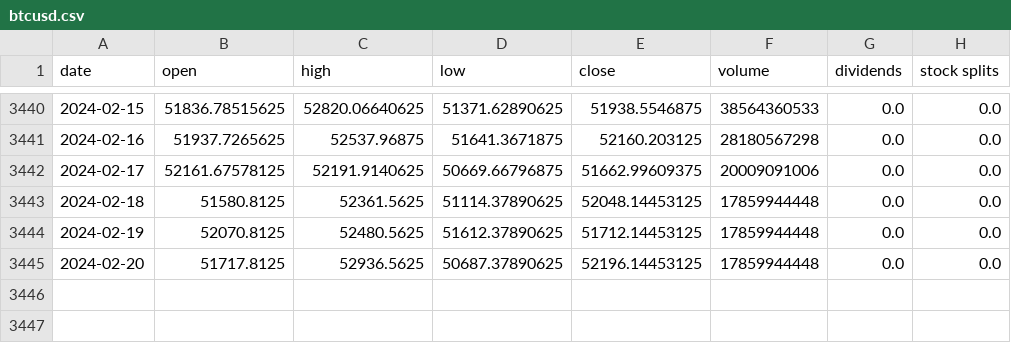
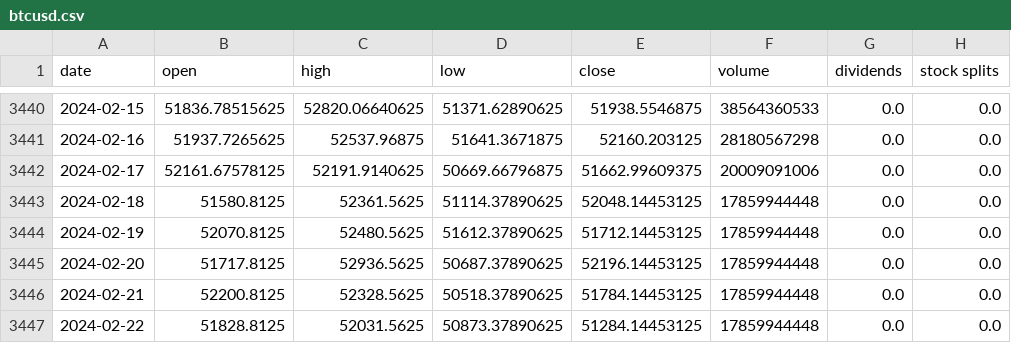
Before and after one commit to kirillsaidov/tm_forecast, a CSV file: data/btcusd.csv, drawn as a sheet; only a part is shown, gaps mark what is left out; the diff names each change by its address in the sheet, - before the commit and + after, or states it on an @@ line.

```diff
--- a/data/btcusd.csv
+++ b/data/btcusd.csv
+row 3446: 2024-02-21 | 52200.8125 | 52328.5625 | 50518.37890625 | 51784.14453125 | 17859944448 | 0.0 | 0.0
+row 3447: 2024-02-22 | 51828.8125 | 52031.5625 | 50873.37890625 | 51284.14453125 | 17859944448 | 0.0 | 0.0
```
Also changed, not shown: 2 other files.
